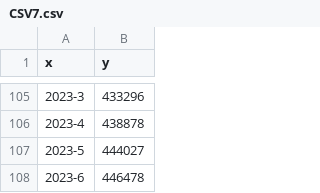
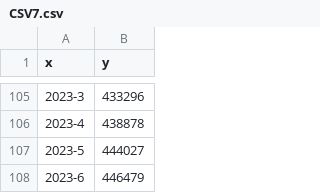
Before and after one commit to MoneyGrass/PnW_Graph_CSV, a CSV file: nations/CSV7.csv, drawn as a sheet; only a part is shown, gaps mark what is left out.

Commit message:
Updated on: Fri Jun 16 15:54:14 2023

```diff
--- a/nations/CSV7.csv
+++ b/nations/CSV7.csv
@@ -108,2 +108,2 @@ x,"y
 2023-5,444027
-2023-6,446478
+2023-6,446479
```
